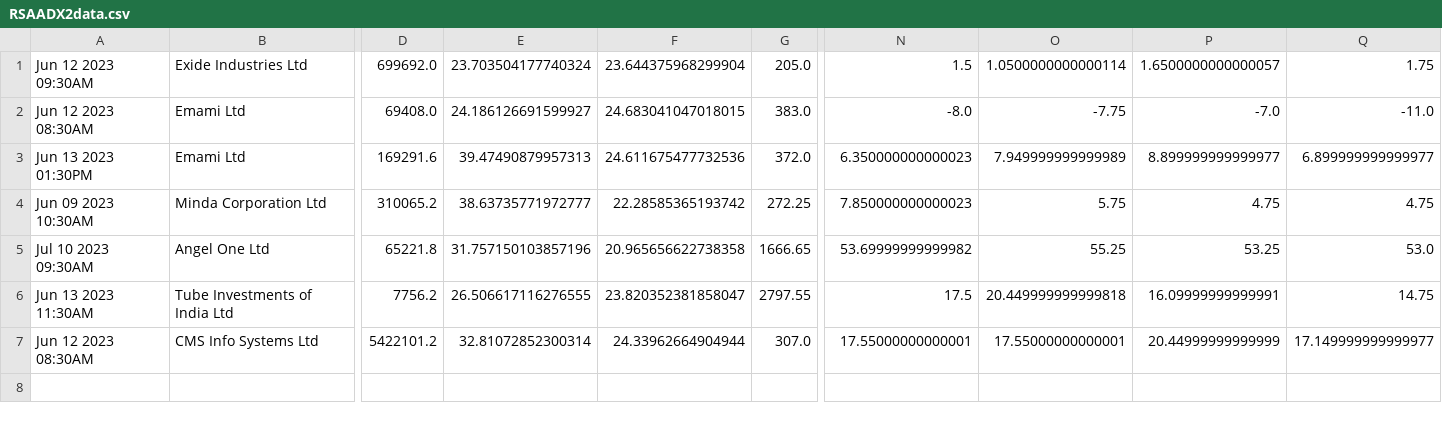
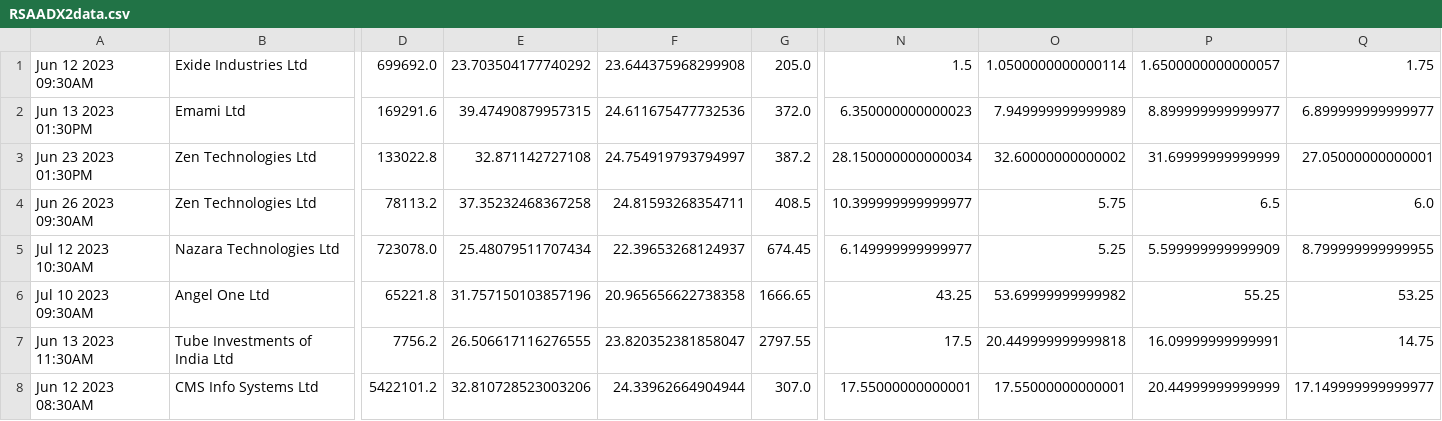
Before and after one commit to bentx/StockSpell, a CSV file: Results/details/RSAADX2data.csv, drawn as a sheet; only a part is shown, gaps mark what is left out; removed rows and columns are numbered as before the commit, all else as after; rows hold the shown columns only; the diff names each change by its address in the sheet, - before the commit and + after, or states it on an @@ line.

```diff
--- a/Results/details/RSAADX2data.csv
+++ b/Results/details/RSAADX2data.csv
-E1: 23.703504177740324
+E1: 23.703504177740292
-F1: 23.644375968299904
+F1: 23.644375968299908
-row 2: Jun 12 2023 08:30AM | Emami Ltd | 69408.0 | 24.186126691599927 | 24.683041047018015 | 383.0 | -8.0 | -7.75 | -7.0 | -11.0
-E2: 39.47490879957313
+E2: 39.47490879957315
-row 4: Jun 09 2023 10:30AM | Minda Corporation Ltd | 310065.2 | 38.63735771972777 | 22.28585365193742 | 272.25 | 7.850000000000023 | 5.75 | 4.75 | 4.75
+row 3: Jun 23 2023 01:30PM | Zen Technologies Ltd | 133022.8 | 32.871142727108 | 24.754919793794997 | 387.2 | 28.150000000000034 | 32.60000000000002 | 31.69999999999999 | 27.05000000000001
+row 4: Jun 26 2023 09:30AM | Zen Technologies Ltd | 78113.2 | 37.35232468367258 | 24.81593268354711 | 408.5 | 10.399999999999977 | 5.75 | 6.5 | 6.0
+row 5: Jul 12 2023 10:30AM | Nazara Technologies Ltd | 723078.0 | 25.48079511707434 | 22.39653268124937 | 674.45 | 6.149999999999977 | 5.25 | 5.599999999999909 | 8.799999999999955
-N6: 53.69999999999982
+N6: 43.25
-O6: 55.25
+O6: 53.69999999999982
-P6: 53.25
+P6: 55.25
-Q6: 53.0
+Q6: 53.25
-E8: 32.81072852300314
+E8: 32.810728523003206
```
Also changed, not shown: Results/details/1WA12data.csv, Results/details/PP0data.csv, 51 other files.
